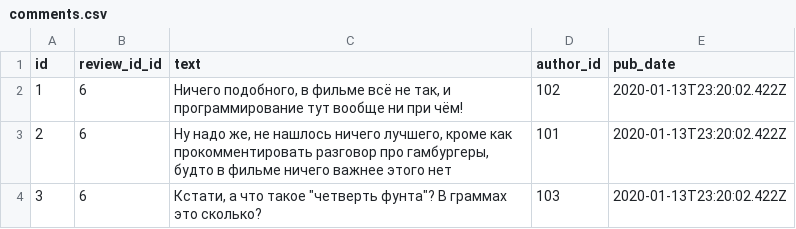
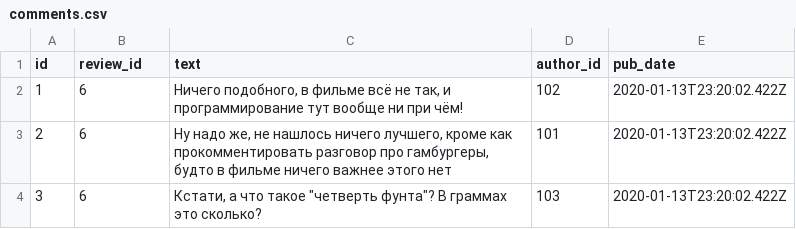
Before and after one commit to DankovaAlina/api_yamdb, a CSV file: api_yamdb/static/data/comments.csv, drawn as a sheet.

```diff
--- a/api_yamdb/static/data/comments.csv
+++ b/api_yamdb/static/data/comments.csv
@@ -1,2 +1,2 @@
-id,review_id_id,text,author_id,pub_date
+id,review_id,text,author_id,pub_date
 1,6,"Ничего подобного, в фильме всё не так, и программирование тут вообще ни при чём!",102,2020-01-13T23:20:02.422Z
```
Also changed, not shown: api_yamdb/static/data/review.csv, 3 other files.
